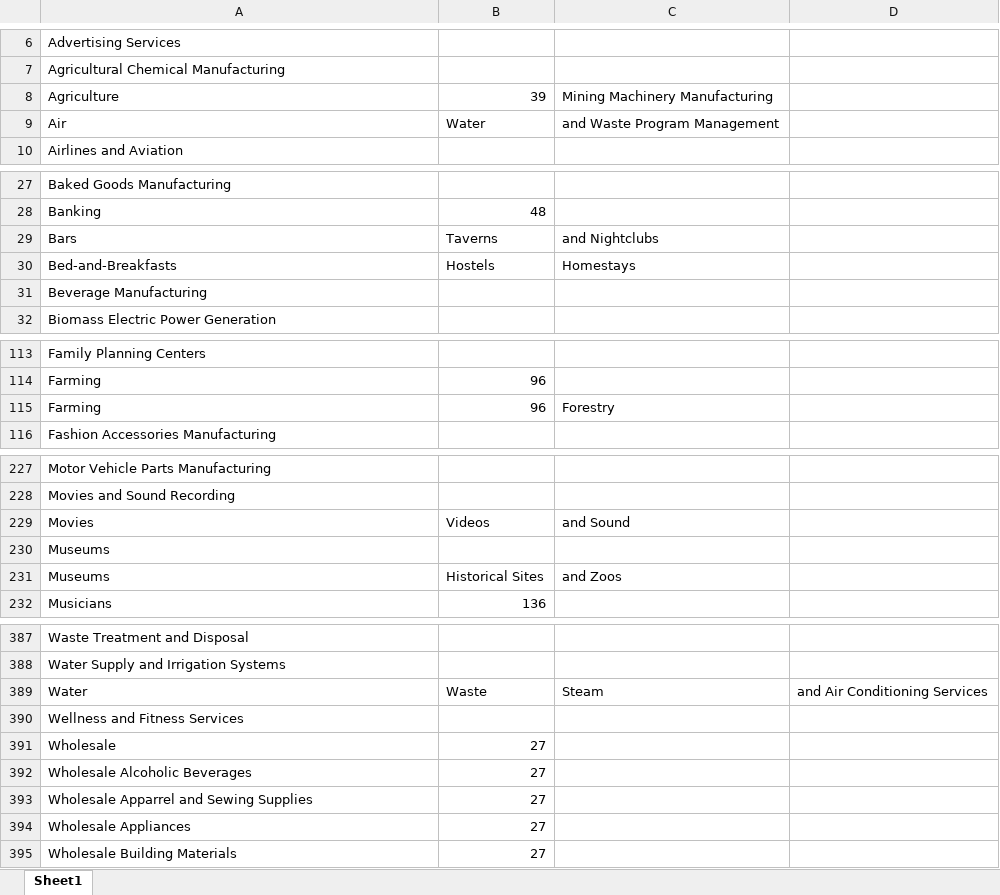
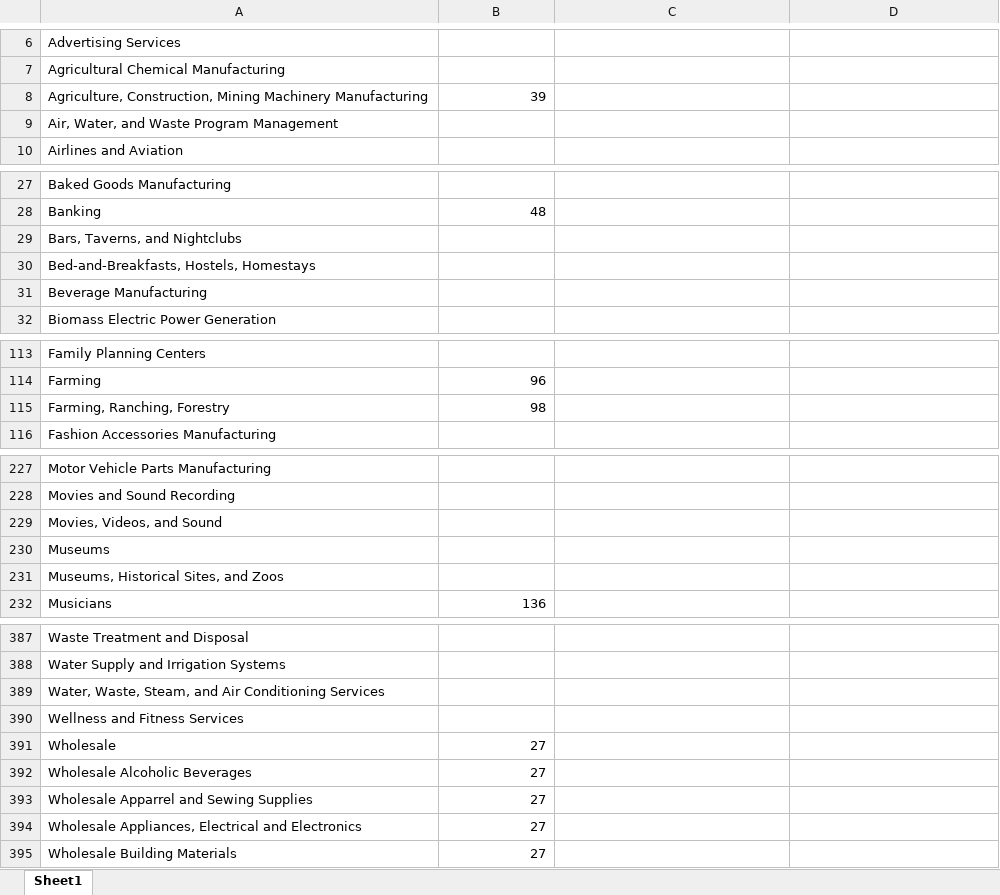
Before and after one commit to michael-pfister/salesy-xlsx-mapper, an Excel workbook: linkedin_industries_new.xlsx, sheet Sheet1, drawn as a sheet; only a part is shown, gaps mark what is left out; values as stored, in another font and other column widths than the file's, no borders; removed rows and columns are numbered as before the commit, all else as after; the diff covers the shown part only; the diff names each change by its address in the sheet, - before the commit and + after, or states it on an @@ line.

Commit message:
format

```diff
--- a/linkedin_industries_new.xlsx (sheet Sheet1)
+++ b/linkedin_industries_new.xlsx (sheet Sheet1)
-row 8: Agriculture | 39 | Mining Machinery Manufacturing
-row 9: Air | Water | and Waste Program Management
+row 8: Agriculture, Construction, Mining Machinery Manufacturing | 39
+row 9: Air, Water, and Waste Program Management
-row 29: Bars | Taverns | and Nightclubs
-row 30: Bed-and-Breakfasts | Hostels | Homestays
+row 29: Bars, Taverns, and Nightclubs
+row 30: Bed-and-Breakfasts, Hostels, Homestays
-row 115: Farming | 96 | Forestry
+row 115: Farming, Ranching, Forestry | 98
-row 229: Movies | Videos | and Sound
+row 229: Movies, Videos, and Sound
-row 231: Museums | Historical Sites | and Zoos
+row 231: Museums, Historical Sites, and Zoos
-row 389: Water | Waste | Steam | and Air Conditioning Services
+row 389: Water, Waste, Steam, and Air Conditioning Services
-A394: Wholesale Appliances
+A394: Wholesale Appliances, Electrical and Electronics
```
Also changed, not shown: 14 added rows, 14 removed rows and 1 edited cell elsewhere in this sheet.
